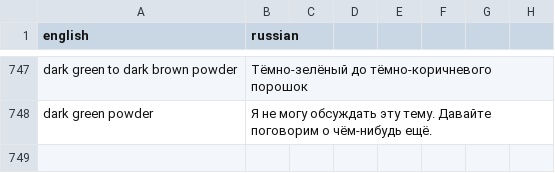
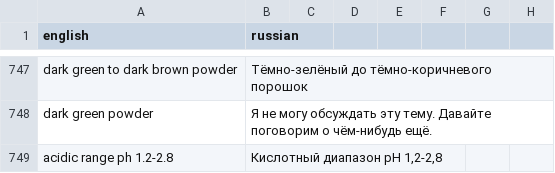
Before and after one commit to isabellehex/coa-translator, a CSV file: dictionary.csv, drawn as a sheet; only a part is shown, gaps mark what is left out.

```diff
--- a/dictionary.csv
+++ b/dictionary.csv
@@ -748 +748,2 @@ dark green to dark brown powder;Тёмно-зелёный до тёмно-кор
 dark green powder;Я не могу обсуждать эту тему. Давайте поговорим о чём-нибудь ещё.
+acidic range ph 1.2-2.8;Кислотный диапазон pH 1,2-2,8
```
